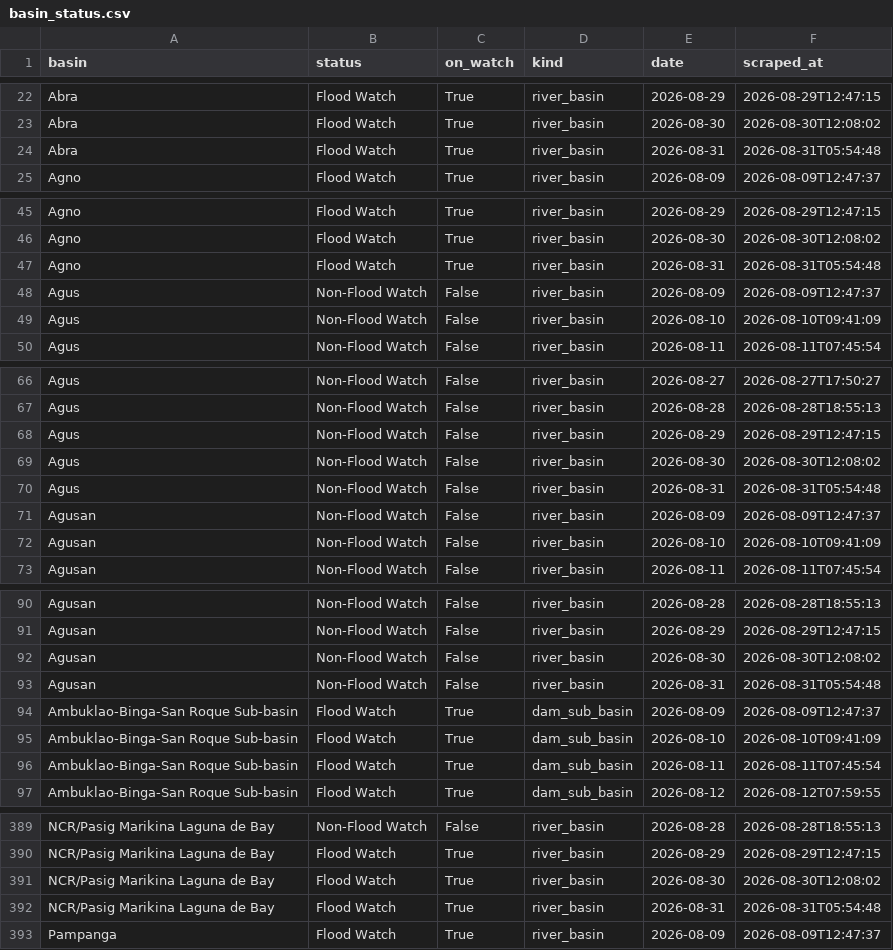
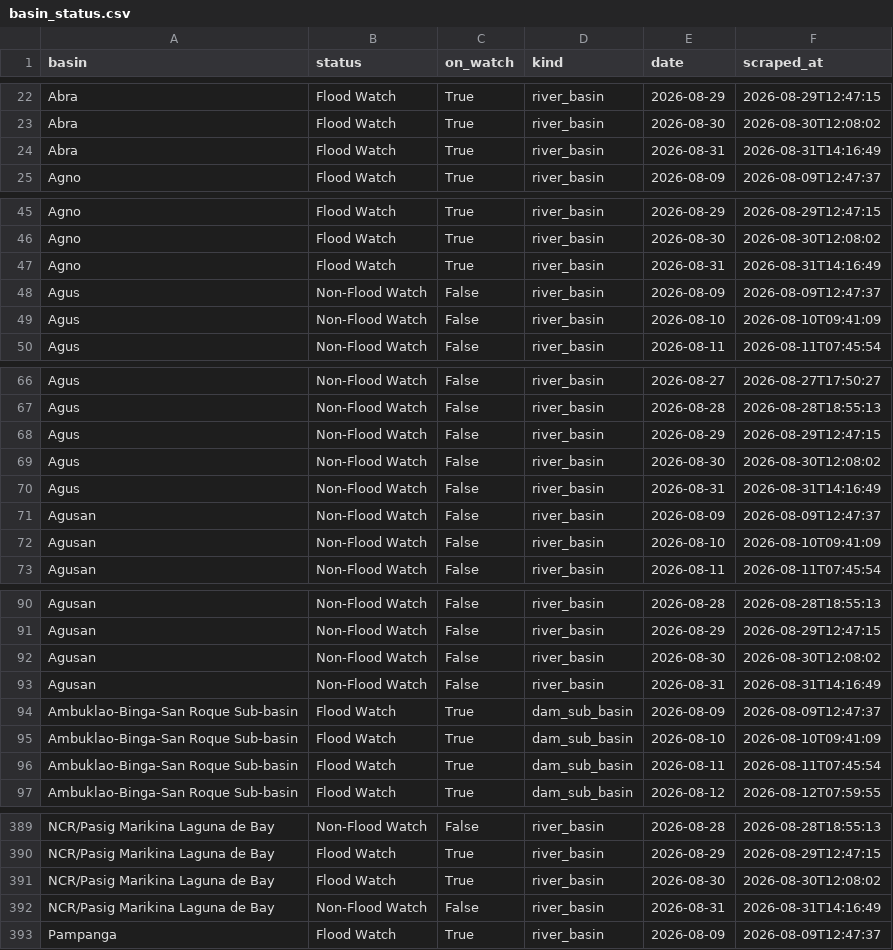
Before and after one commit to Zeref538/apaw, a CSV file: data/basin_status.csv, drawn as a sheet; only a part is shown, gaps mark what is left out; the diff covers the shown part only.

```diff
--- a/data/basin_status.csv
+++ b/data/basin_status.csv
@@ -23,3 +23,3 @@ Abra,Flood Watch,True,river_basin,2026-08-29,2026-08-29T12:47:15
 Abra,Flood Watch,True,river_basin,2026-08-30,2026-08-30T12:08:02
-Abra,Flood Watch,True,river_basin,2026-08-31,2026-08-31T05:54:48
+Abra,Flood Watch,True,river_basin,2026-08-31,2026-08-31T14:16:49
 Agno,Flood Watch,True,river_basin,2026-08-09,2026-08-09T12:47:37
@@ -46,3 +46,3 @@ Agno,Flood Watch,True,river_basin,2026-08-29,2026-08-29T12:47:15
 Agno,Flood Watch,True,river_basin,2026-08-30,2026-08-30T12:08:02
-Agno,Flood Watch,True,river_basin,2026-08-31,2026-08-31T05:54:48
+Agno,Flood Watch,True,river_basin,2026-08-31,2026-08-31T14:16:49
 Agus,Non-Flood Watch,False,river_basin,2026-08-09,2026-08-09T12:47:37
@@ -69,3 +69,3 @@ Agus,Non-Flood Watch,False,river_basin,2026-08-29,2026-08-29T12:47:15
 Agus,Non-Flood Watch,False,river_basin,2026-08-30,2026-08-30T12:08:02
-Agus,Non-Flood Watch,False,river_basin,2026-08-31,2026-08-31T05:54:48
+Agus,Non-Flood Watch,False,river_basin,2026-08-31,2026-08-31T14:16:49
 Agusan,Non-Flood Watch,False,river_basin,2026-08-09,2026-08-09T12:47:37
@@ -92,3 +92,3 @@ Agusan,Non-Flood Watch,False,river_basin,2026-08-29,2026-08-29T12:47:15
 Agusan,Non-Flood Watch,False,river_basin,2026-08-30,2026-08-30T12:08:02
-Agusan,Non-Flood Watch,False,river_basin,2026-08-31,2026-08-31T05:54:48
+Agusan,Non-Flood Watch,False,river_basin,2026-08-31,2026-08-31T14:16:49
 Ambuklao-Binga-San Roque Sub-basin,Flood Watch,True,dam_sub_basin,2026-08-09,2026-08-09T12:47:37
@@ -391,3 +391,3 @@ NCR/Pasig Marikina Laguna de Bay,Flood Watch,True,river_basin,2026-08-29,2026-08
 NCR/Pasig Marikina Laguna de Bay,Flood Watch,True,river_basin,2026-08-30,2026-08-30T12:08:02
-NCR/Pasig Marikina Laguna de Bay,Flood Watch,True,river_basin,2026-08-31,2026-08-31T05:54:48
+NCR/Pasig Marikina Laguna de Bay,Non-Flood Watch,False,river_basin,2026-08-31,2026-08-31T14:16:49
 Pampanga,Flood Watch,True,river_basin,2026-08-09,2026-08-09T12:47:37
```
Also changed, not shown: 17 edited cells elsewhere in this file, 2 other files.
